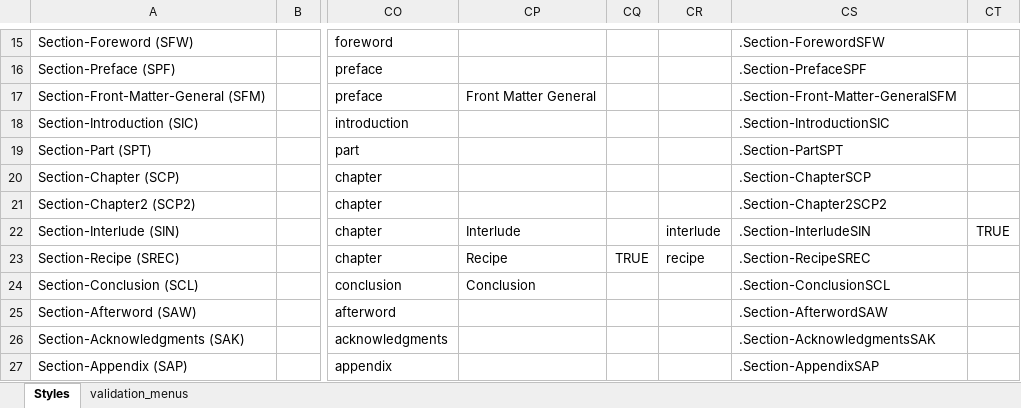
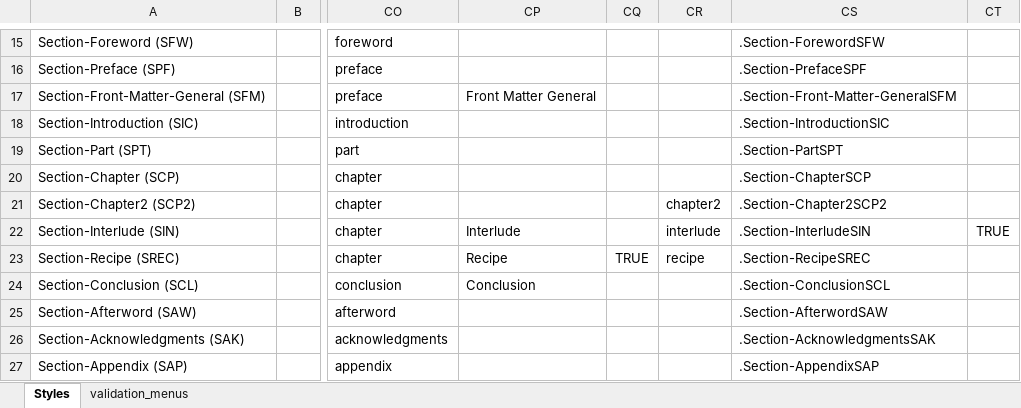
Before and after one commit to macmillanpublishers/RSuite_Word-template, an Excel workbook: StyleTemplate_auto-generate/WordTemplateStyles.xlsm, sheet Styles, drawn as a sheet; only a part is shown, gaps mark what is left out; values as stored, in another font and other column widths than the file's, no borders; conditional formats and table styles not drawn; the diff names each change by its address in the sheet, - before the commit and + after, or states it on an @@ line.

Commit message:
added .chapter2 html class for Section-chapter2

```diff
--- a/StyleTemplate_auto-generate/WordTemplateStyles.xlsm (sheet Styles)
+++ b/StyleTemplate_auto-generate/WordTemplateStyles.xlsm (sheet Styles)
-CR21: (empty)
+CR21: chapter2
```
Also changed, not shown: 1 other file.
